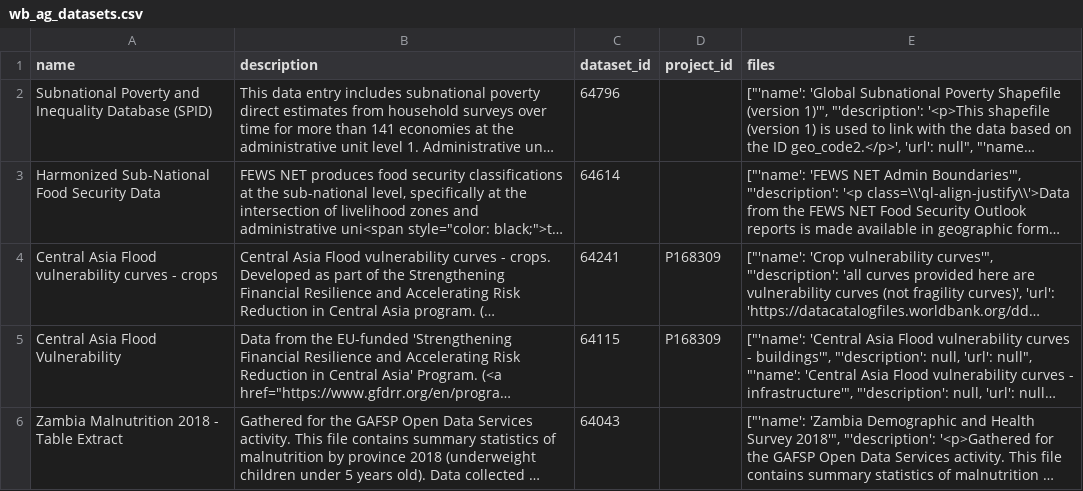
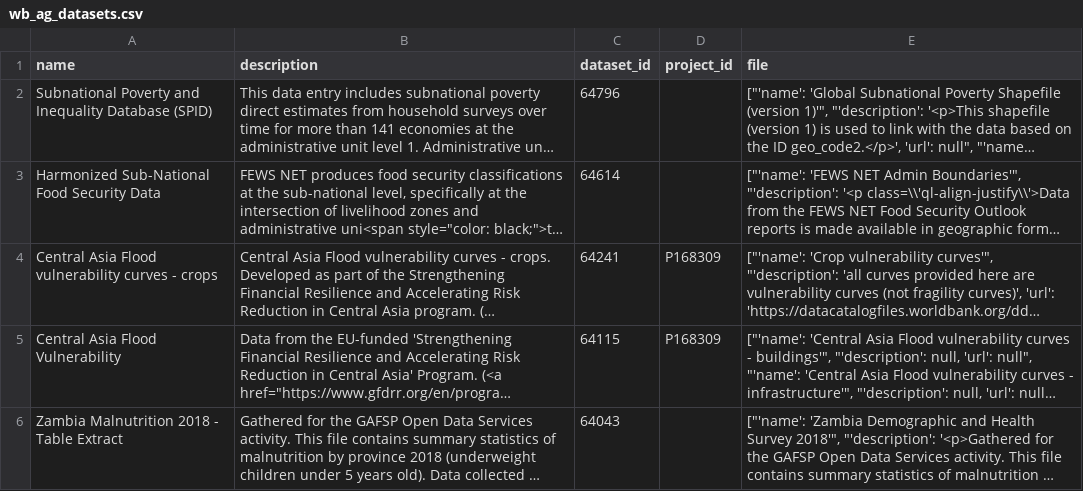
Before and after one commit to dustinmarshall/data-lab, a CSV file: src/datalab/data/wb_ag_datasets.csv (was data/wb_ag_datasets.csv), drawn as a sheet; only a part is shown; long unchanged cells end in …; the diff names each change by its address in the sheet, - before the commit and + after, or states it on an @@ line.

```diff
--- a/data/wb_ag_datasets.csv
+++ b/src/datalab/data/wb_ag_datasets.csv
-E1: files
+E1: file
```
Also changed, not shown: 11 other files.
